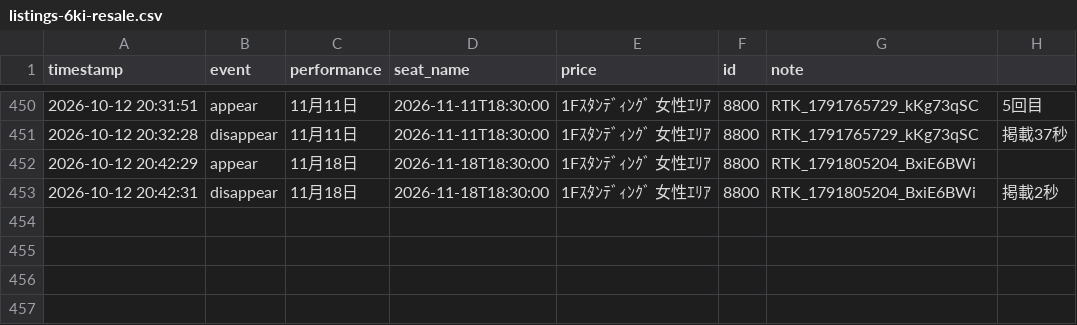
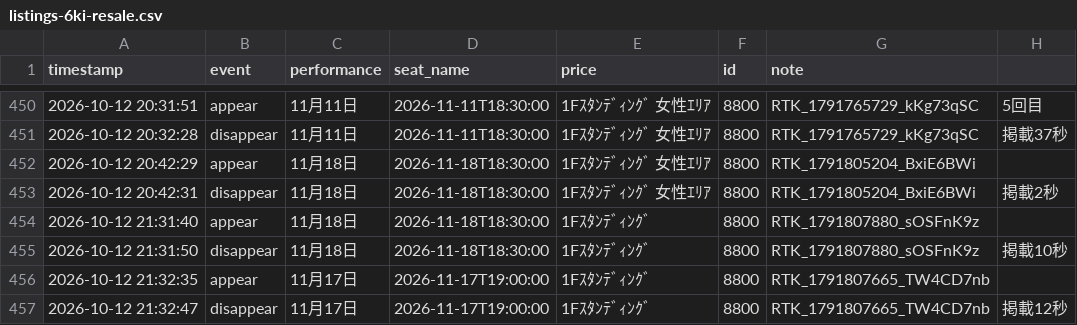
Before and after one commit to dragonballgokou-rose-boop/cursor, a CSV file: ticket-monitor/listings-6ki-resale.csv, drawn as a sheet; only a part is shown, gaps mark what is left out; the diff names each change by its address in the sheet, - before the commit and + after, or states it on an @@ line.

Commit message:
chore: update listings log

```diff
--- a/ticket-monitor/listings-6ki-resale.csv
+++ b/ticket-monitor/listings-6ki-resale.csv
+row 454: 2026-10-12 21:31:40 | appear | 11月18日 | 2026-11-18T18:30:00 | 1Fｽﾀﾝﾃﾞｨﾝｸﾞ | 8800 | RTK_1791807880_sOSFnK9z
+row 455: 2026-10-12 21:31:50 | disappear | 11月18日 | 2026-11-18T18:30:00 | 1Fｽﾀﾝﾃﾞｨﾝｸﾞ | 8800 | RTK_1791807880_sOSFnK9z | 掲載10秒
+row 456: 2026-10-12 21:32:35 | appear | 11月17日 | 2026-11-17T19:00:00 | 1Fｽﾀﾝﾃﾞｨﾝｸﾞ | 8800 | RTK_1791807665_TW4CD7nb
+row 457: 2026-10-12 21:32:47 | disappear | 11月17日 | 2026-11-17T19:00:00 | 1Fｽﾀﾝﾃﾞｨﾝｸﾞ | 8800 | RTK_1791807665_TW4CD7nb | 掲載12秒
```
